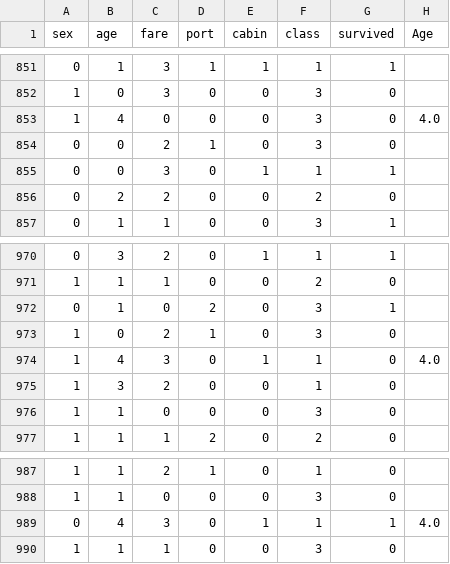
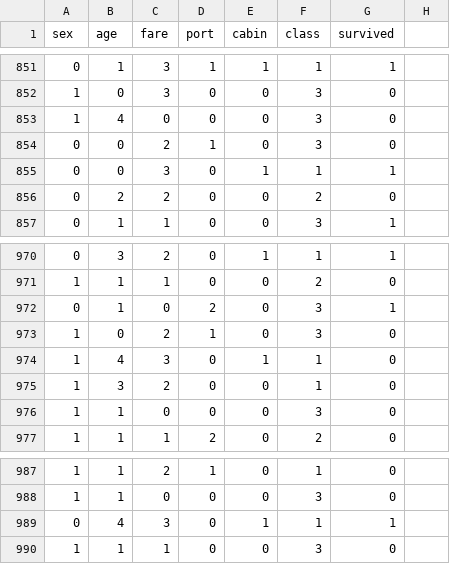
Before and after one commit to Vpingdevil/machine-learning, a CSV file: datasets/titanic.csv, drawn as a sheet; only a part is shown, gaps mark what is left out; the diff covers the shown part only.

```diff
--- a/datasets/titanic.csv
+++ b/datasets/titanic.csv
@@ -1 +1 @@
-sex,age,fare,port,cabin,class,survived,Age
+sex,age,fare,port,cabin,class,survived
@@ -853 +853 @@ sex,age,fare,port,cabin,class,survived,Age
-1,4,0,0,0,3,0,4.0
+1,4,0,0,0,3,0
@@ -974 +974 @@ sex,age,fare,port,cabin,class,survived,Age
-1,4,3,0,1,1,0,4.0
+1,4,3,0,1,1,0
@@ -989 +989 @@ sex,age,fare,port,cabin,class,survived,Age
-0,4,3,0,1,1,1,4.0
+0,4,3,0,1,1,1
```
Also changed, not shown: 10 edited cells elsewhere in this file.
